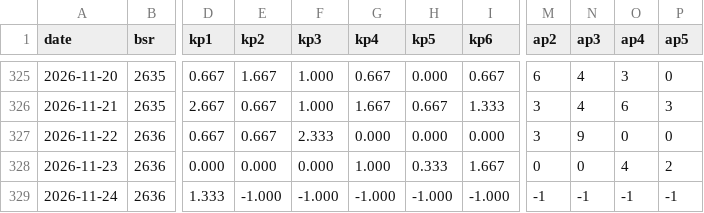
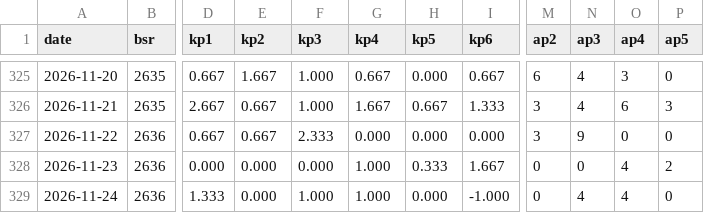
Before and after one commit to ja1bbe/propagation, a CSV file: data/gfz/kp/2026.csv, drawn as a sheet; only a part is shown, gaps mark what is left out; the diff names each change by its address in the sheet, - before the commit and + after, or states it on an @@ line.

```diff
--- a/data/gfz/kp/2026.csv
+++ b/data/gfz/kp/2026.csv
-E329 (kp2): -1.000
+E329 (kp2): 0.000
-F329 (kp3): -1.000
+F329 (kp3): 1.000
-G329 (kp4): -1.000
+G329 (kp4): 1.000
-H329 (kp5): -1.000
+H329 (kp5): 0.000
-M329 (ap2): -1
+M329 (ap2): 0
-N329 (ap3): -1
+N329 (ap3): 4
-O329 (ap4): -1
+O329 (ap4): 4
-P329 (ap5): -1
+P329 (ap5): 0
```
Also changed, not shown: 1 other file.
